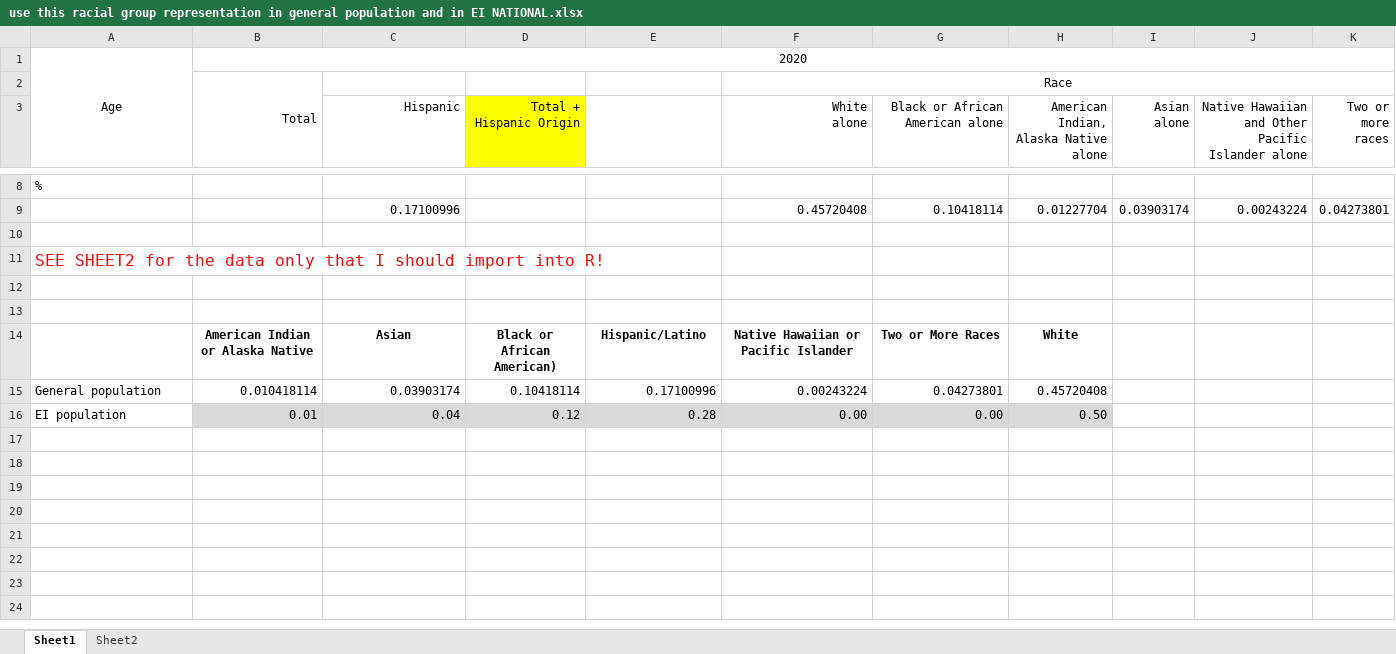
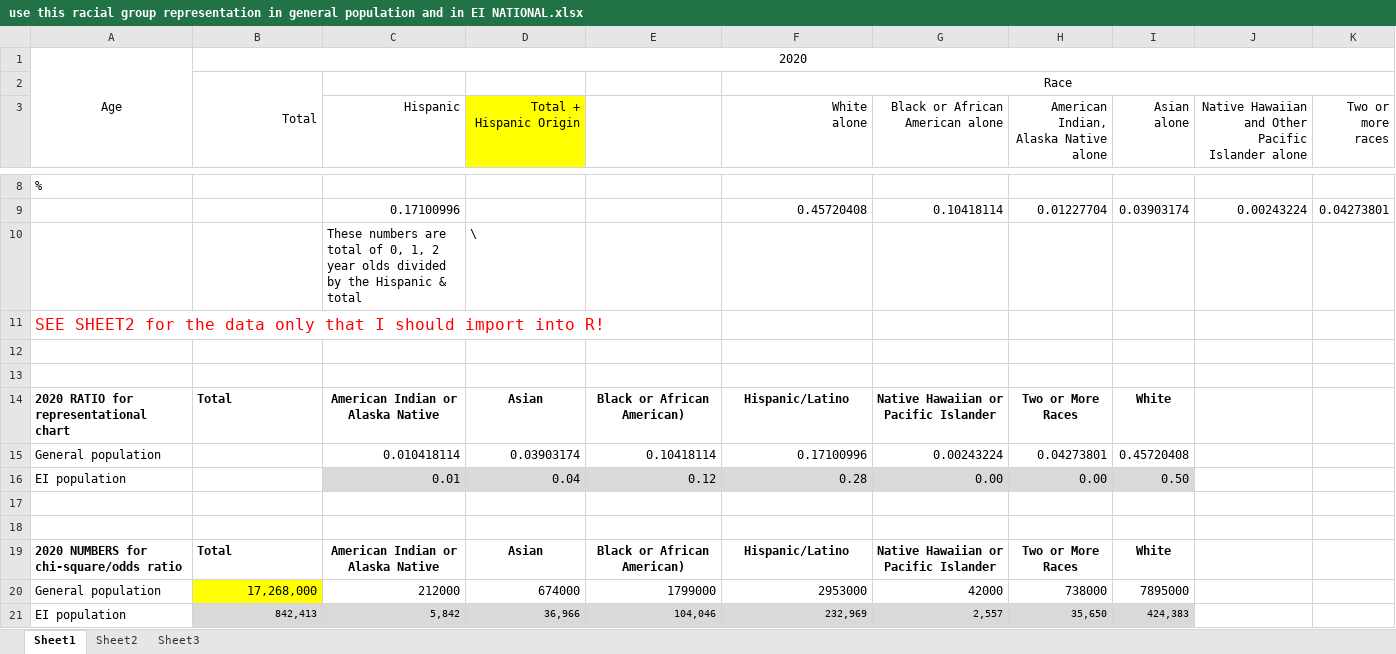
Before and after one commit to maihata/EDLD652_Diss, an Excel workbook: Data/use this racial group representation in general population and in EI NATIONAL.xlsx, sheet Sheet1, drawn as a sheet; only a part is shown, gaps mark what is left out; values as stored, in another font and other column widths than the file's, no borders; charts and pictures not drawn; removed rows and columns are numbered as before the commit, all else as after; the diff names each change by its address in the sheet, - before the commit and + after, or states it on an @@ line.

Commit message:
Made in 1b_child_counts_and_census.qmd chi-square and corrplot() ready tables for national racial representations. Yay 🥳

```diff
--- a/Data/use this racial group representation in general population and in EI NATIONAL.xlsx (sheet Sheet1)
+++ b/Data/use this racial group representation in general population and in EI NATIONAL.xlsx (sheet Sheet1)
+sheet tab: Sheet3
-row 10: (empty)
+row 10:  |  | These numbers are total of 0, 1, 2 year olds divided by the Hispanic & total | \
-row 14:  | American Indian or Alaska Native | Asian | Black or African American) | Hispanic/Latino | Native Hawaiian or Pacific Islander | Two or More Races | White
+row 14: 2020 RATIO for representational chart | Total | American Indian or Alaska Native | Asian | Black or African American) | Hispanic/Latino | Native Hawaiian or Pacific Islander | Two or More Races | White
+row 15: General population |  | 0.010418114 | 0.03903174 | 0.10418114 | 0.17100996 | 0.00243224 | 0.04273801 | 0.45720408
+row 16: EI population |  | 0.01 | 0.04 | 0.12 | 0.28 | 0.00 | 0.00 | 0.50
-row 17: General population | 0.010418114 | 0.03903174 | 0.10418114 | 0.17100996 | 0.00243224 | 0.04273801 | 0.45720408
+row 17: (empty)
-row 18: EI population | 0.01 | 0.04 | 0.12 | 0.28 | 0.00 | 0.00 | 0.50
+row 18: (empty)
-B18:H18 fill: #D9D9D9
+B18:H18 fill: none
+row 19: 2020 NUMBERS for chi-square/odds ratio | Total | American Indian or Alaska Native | Asian | Black or African American) | Hispanic/Latino | Native Hawaiian or Pacific Islander | Two or More Races | White
+row 20: General population | 17,268,000 | 212000 | 674000 | 1799000 | 2953000 | 42000 | 738000 | 7895000
+row 21: EI population | 842,413 | 5,842 | 36,966 | 104,046 | 232,969 | 2,557 | 35,650 | 424,383
```
Also changed, not shown: charts or pictures, Data/racial group representation in general population and in EI NATIONAL.xlsx, 13 other files.
